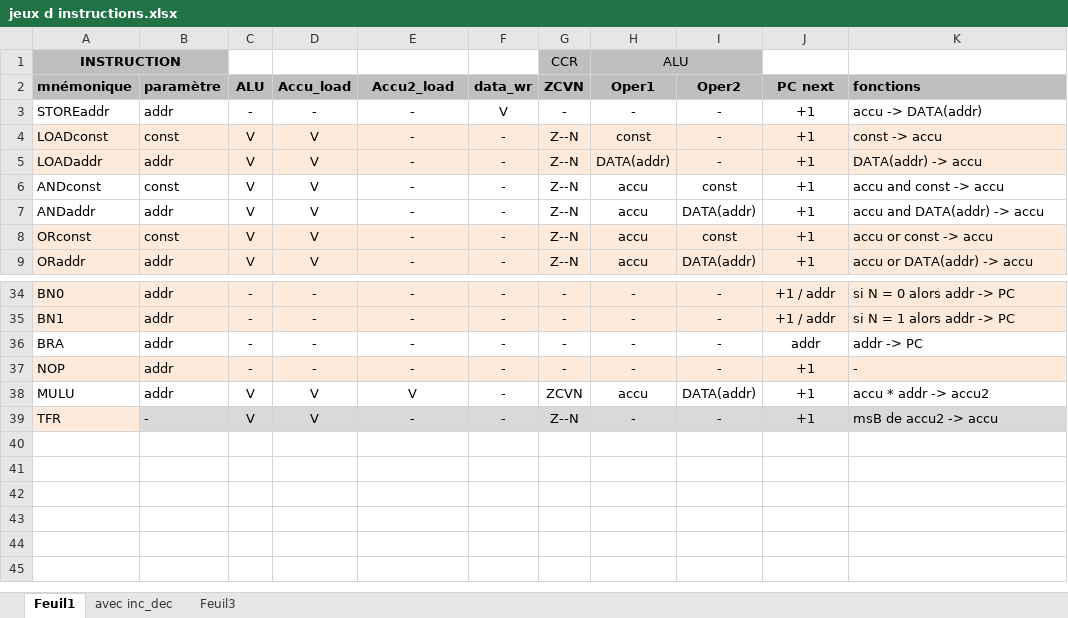
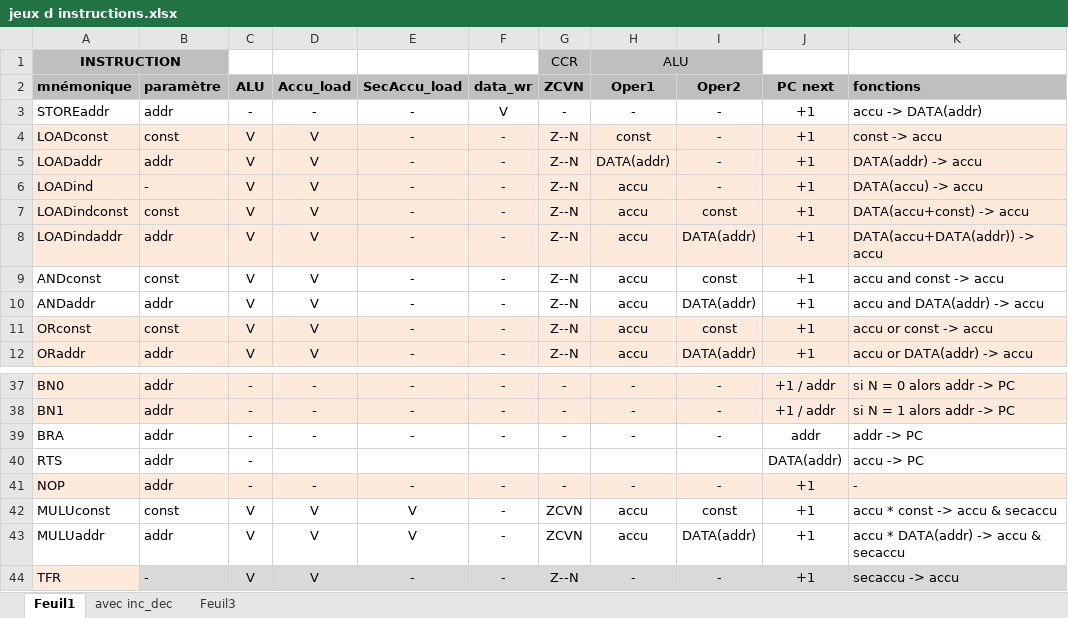
Before and after one commit to Isaac-Metthez/NanoProcessor, an Excel workbook: jeux d instructions.xlsx, sheet Feuil1, drawn as a sheet; only a part is shown, gaps mark what is left out; values as stored, in another font and other column widths than the file's, no borders; addresses are those after the commit; the diff names each change by its address in the sheet, - before the commit and + after, or states it on an @@ line.

Commit message:
[Update] Add RTS and load with indexed address

```diff
--- a/jeux d instructions.xlsx (sheet Feuil1)
+++ b/jeux d instructions.xlsx (sheet Feuil1)
-E2: Accu2_load
+E2: SecAccu_load
+row 6: LOADind | - | V | V | - | - | Z--N | accu | - | +1 | DATA(accu) -> accu
+row 7: LOADindconst | const | V | V | - | - | Z--N | accu | const | +1 | DATA(accu+const) -> accu
+row 8: LOADindaddr | addr | V | V | - | - | Z--N | accu | DATA(addr) | +1 | DATA(accu+DATA(addr)) -> accu
+row 40: RTS | addr | - |  |  |  |  |  |  | DATA(addr) | accu -> PC
+row 42: MULUconst | const | V | V | V | - | ZCVN | accu | const | +1 | accu * const -> accu & secaccu
-A43 (mnémonique): MULU
+A43 (mnémonique): MULUaddr
-K43 (fonctions): accu * addr -> accu2
+K43 (fonctions): accu * DATA(addr) -> accu & secaccu
-K44 (fonctions): msB de accu2 -> accu
+K44 (fonctions): secaccu -> accu
```
